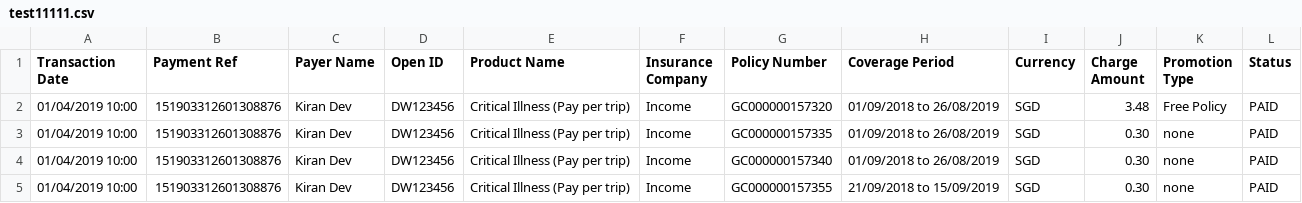
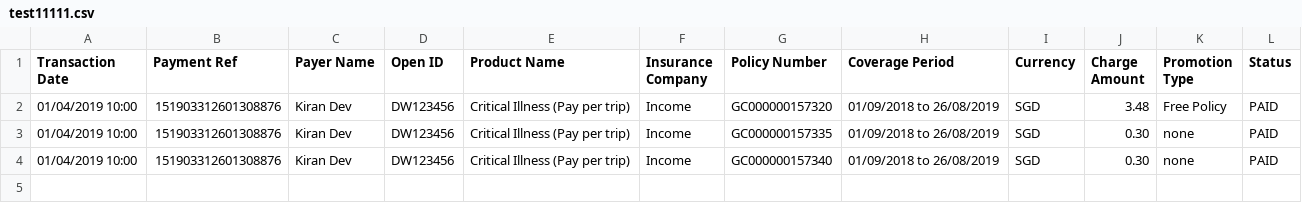
Before and after one commit to dorise1/test, a CSV file: test11111.csv, drawn as a sheet.

Commit message:
Update test11111.csv

```diff
--- a/test11111.csv
+++ b/test11111.csv
@@ -4,2 +4 @@ Transaction Date,Payment Ref,Payer Name,Open ID,Product Name,Insurance Company,P
 01/04/2019 10:00,151903312601308876,Kiran Dev,DW123456,Critical Illness (Pay per trip),Income,GC000000157340,01/09/2018 to 26/08/2019,SGD,0.30,none,PAID
-01/04/2019 10:00,151903312601308876,Kiran Dev,DW123456,Critical Illness (Pay per trip),Income,GC000000157355,21/09/2018 to 15/09/2019,SGD,0.30,none,PAID
```
